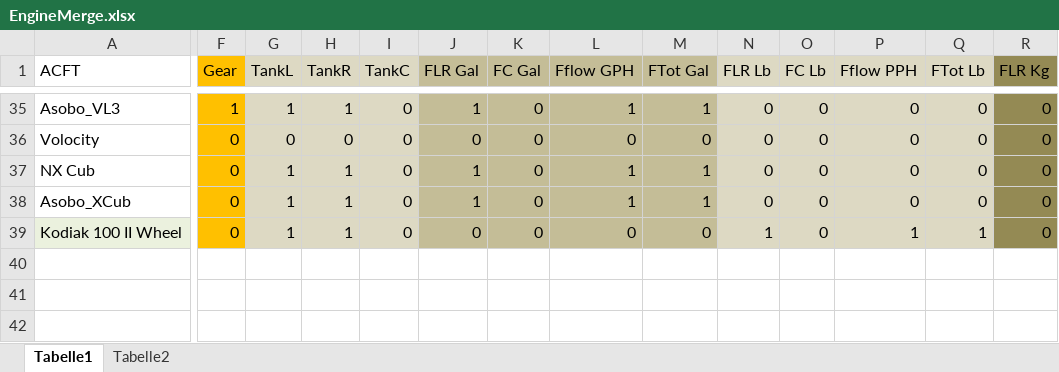
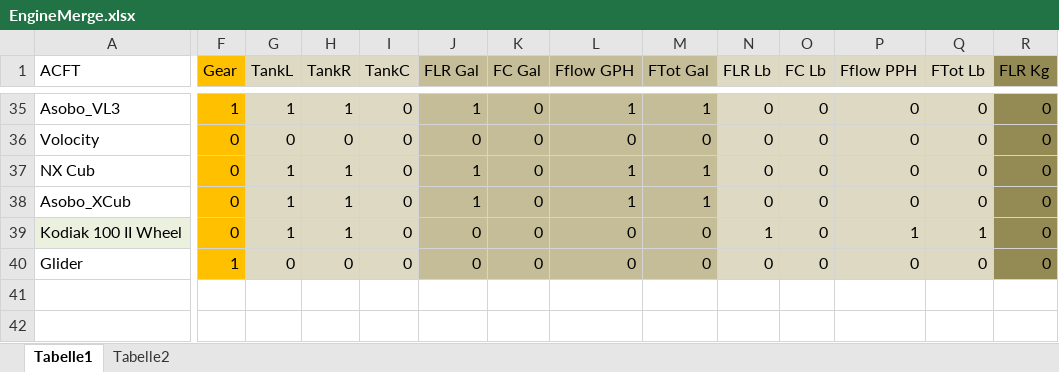
Before and after one commit to bm98/FS20_HudBar, an Excel workbook: Config/EngineMerge.xlsx, sheet Tabelle1, drawn as a sheet; only a part is shown, gaps mark what is left out; values as stored, in another font and other column widths than the file's, no borders; rows hold the shown columns only; the diff covers the shown part only; the diff names each change by its address in the sheet, - before the commit and + after, or states it on an @@ line.

```diff
--- a/Config/EngineMerge.xlsx (sheet Tabelle1)
+++ b/Config/EngineMerge.xlsx (sheet Tabelle1)
-row 40: (empty)
+row 40: Glider | 1 | 0 | 0 | 0 | 0 | 0 | 0 | 0 | 0 | 0 | 0 | 0 | 0
-F40 fill: none
+F40 fill: #FFC000
-G40:I40 fill: none
+G40:I40 fill: #DDD9C3
-J40:M40 fill: none
+J40:M40 fill: #C4BD97
-N40:Q40 fill: none
+N40:Q40 fill: #DDD9C3
-R40 fill: none
+R40 fill: #948A54
```
Also changed, not shown: cell formats elsewhere in this sheet, sheet Tabelle2, 5 other files.
